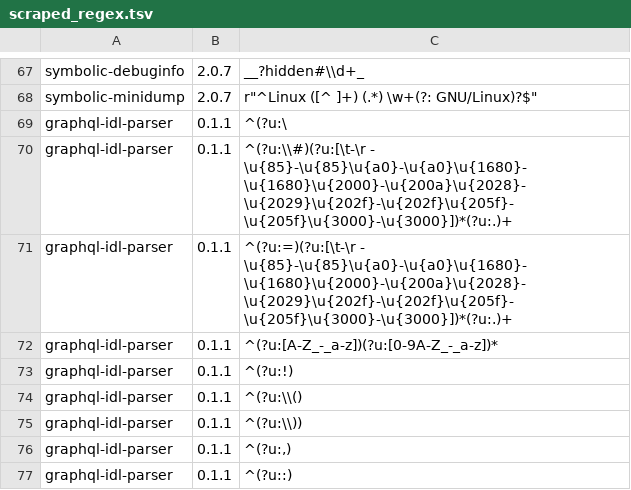
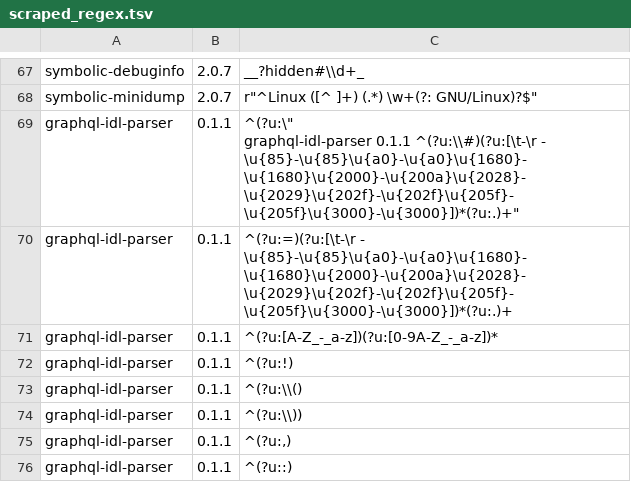
Before and after one commit to ethanpailes/regex, a TSV file: scraped_regex.tsv, drawn as a sheet; only a part is shown, gaps mark what is left out.

```diff
--- a/scraped_regex.tsv
+++ b/scraped_regex.tsv
@@ -68,4 +68,4 @@ symbolic-debuginfo	2.0.7	"__?hidden#\\d+_"
 symbolic-minidump	2.0.7	r"^Linux ([^ ]+) (.*) \w+(?: GNU/Linux)?$"
-graphql-idl-parser	0.1.1	"^(?u:\"
-graphql-idl-parser	0.1.1	"^(?u:\\#)(?u:[\t-\r - \u{85}-\u{85}\u{a0}-\u{a0}\u{1680}-\u{1680}\u{2000}-\u{200a}\u{2028}-\u{2029}\u{202f}-\u{202f}\u{205f}-\u{205f}\u{3000}-\u{3000}])*(?u:.)+"
+graphql-idl-parser	0.1.1	"^(?u:\""
+graphql-idl-parser	0.1.1	"^(?u:\\#)(?u:[\t-\r - \u{85}-\u{85}\u{a0}-\u{a0}\u{1680}-\u{1680}\u{2000}-\u{200a}\u{2028}-\u{2029}\u{202f}-\u{202f}\u{205f}-\u{205f}\u{3000}-\u{3000}])*(?u:.)+"
 graphql-idl-parser	0.1.1	"^(?u:=)(?u:[\t-\r - \u{85}-\u{85}\u{a0}-\u{a0}\u{1680}-\u{1680}\u{2000}-\u{200a}\u{2028}-\u{2029}\u{202f}-\u{202f}\u{205f}-\u{205f}\u{3000}-\u{3000}])*(?u:.)+"
```
Also changed, not shown: 11 other files.
